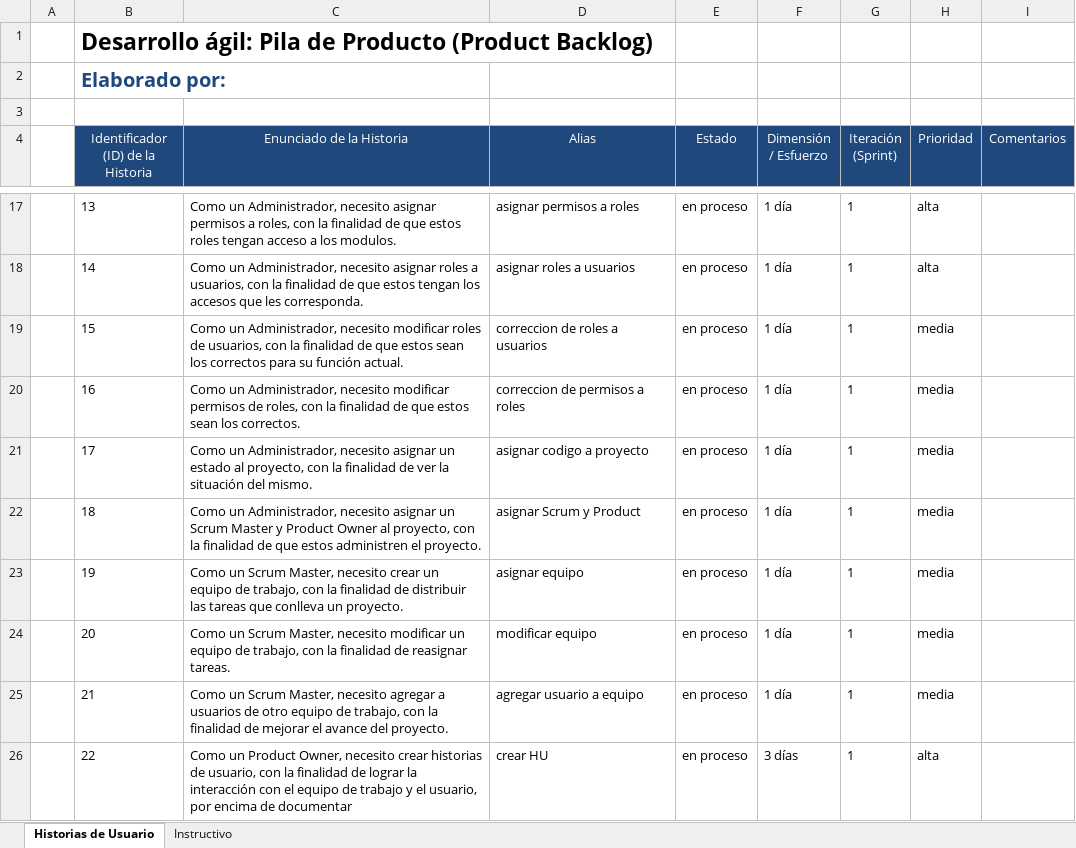
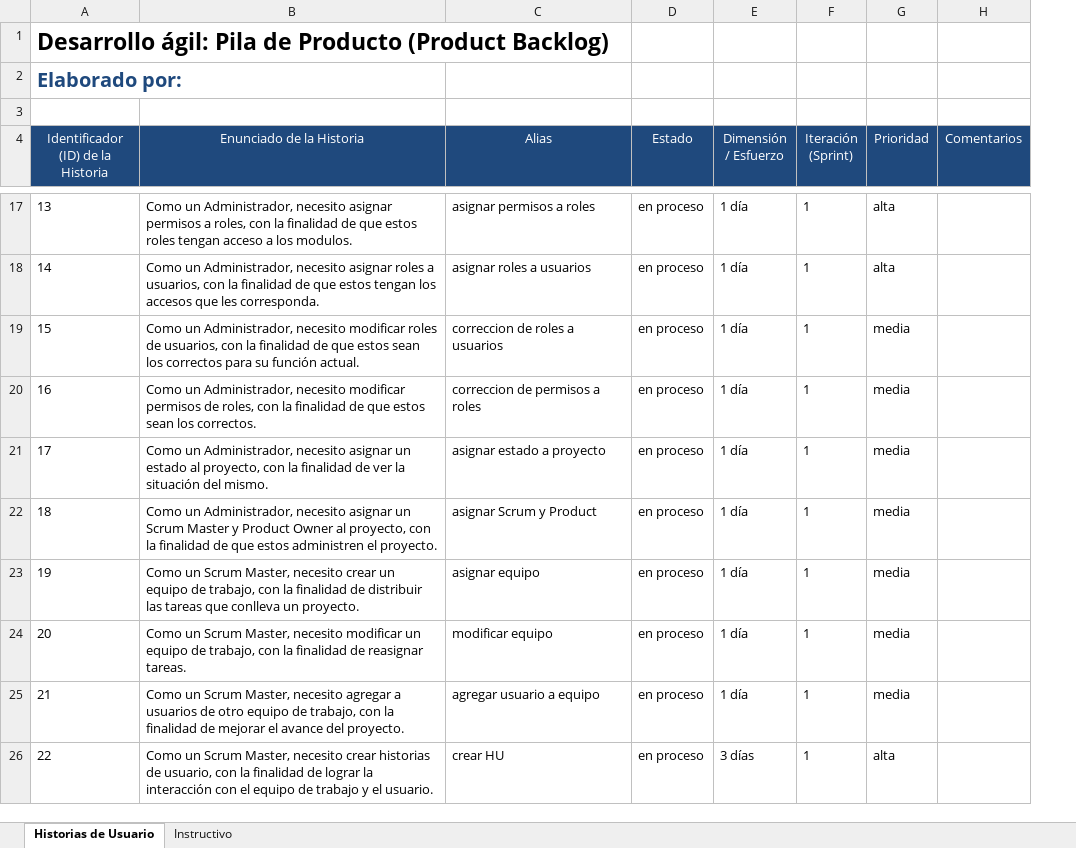
Before and after one commit to jfretes/IS2_Team_Ramirez_Fretes, an Excel workbook: Planilla de Product Backlog.xlsx, sheet Historias de Usuario, drawn as a sheet; only a part is shown, gaps mark what is left out; values as stored, in another font and other column widths than the file's, no borders; table styles not drawn; removed rows and columns are numbered as before the commit, all else as after; the diff covers the shown part only; the diff names each change by its address in the sheet, - before the commit and + after, or states it on an @@ line.

Commit message:
Add files via upload

```diff
--- a/Planilla de Product Backlog.xlsx (sheet Historias de Usuario)
+++ b/Planilla de Product Backlog.xlsx (sheet Historias de Usuario)
-column A, empty
-C21 (Alias): asignar codigo a proyecto
+C21 (Alias): asignar estado a proyecto
-B26 (Enunciado de la Historia): Como un Product Owner, necesito crear historias de usuario, con la finalidad de lograr la interacción con el equipo de trabajo y el usuario, por encima de documentar
+B26 (Enunciado de la Historia): Como un Scrum Master, necesito crear historias de usuario, con la finalidad de lograr la interacción con el equipo de trabajo y el usuario.
```
Also changed, not shown: 21 removed rows and 21 edited cells elsewhere in this sheet.
